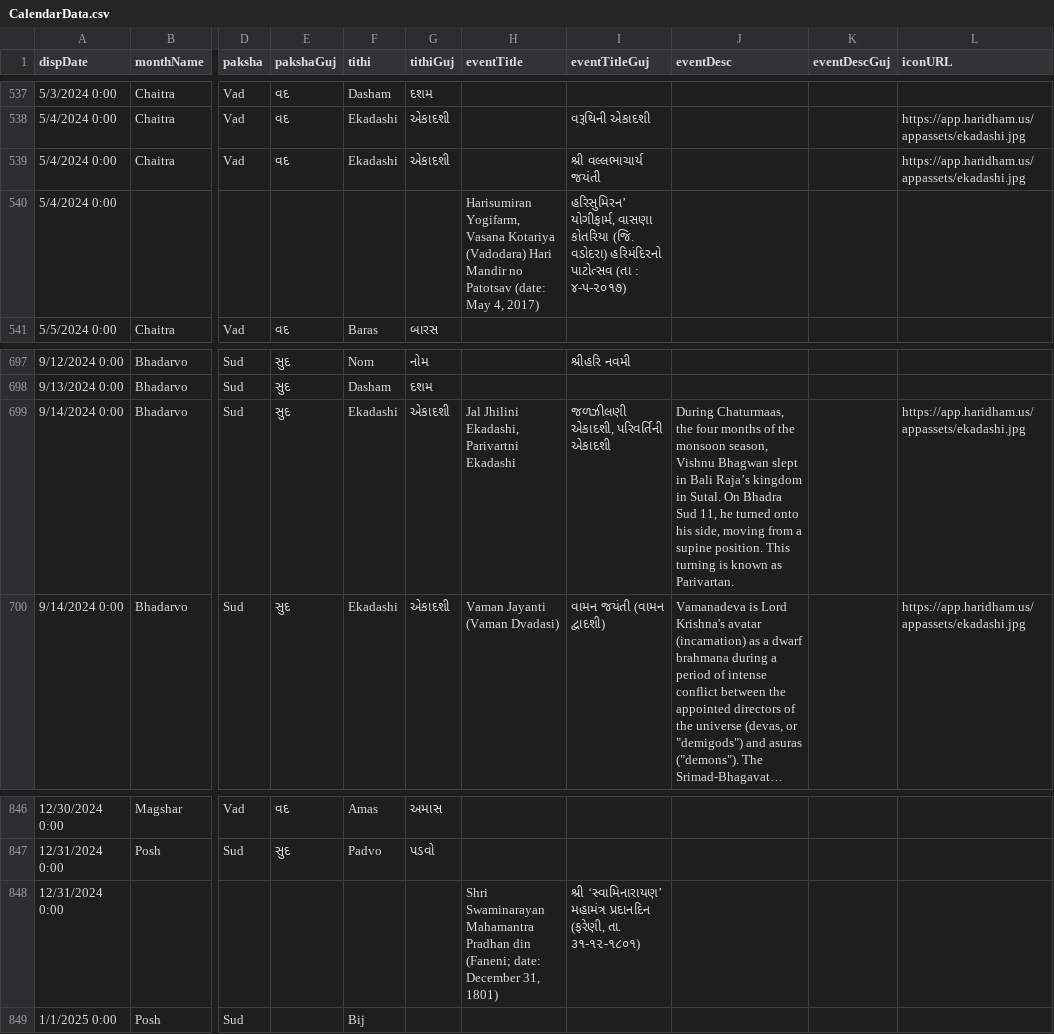
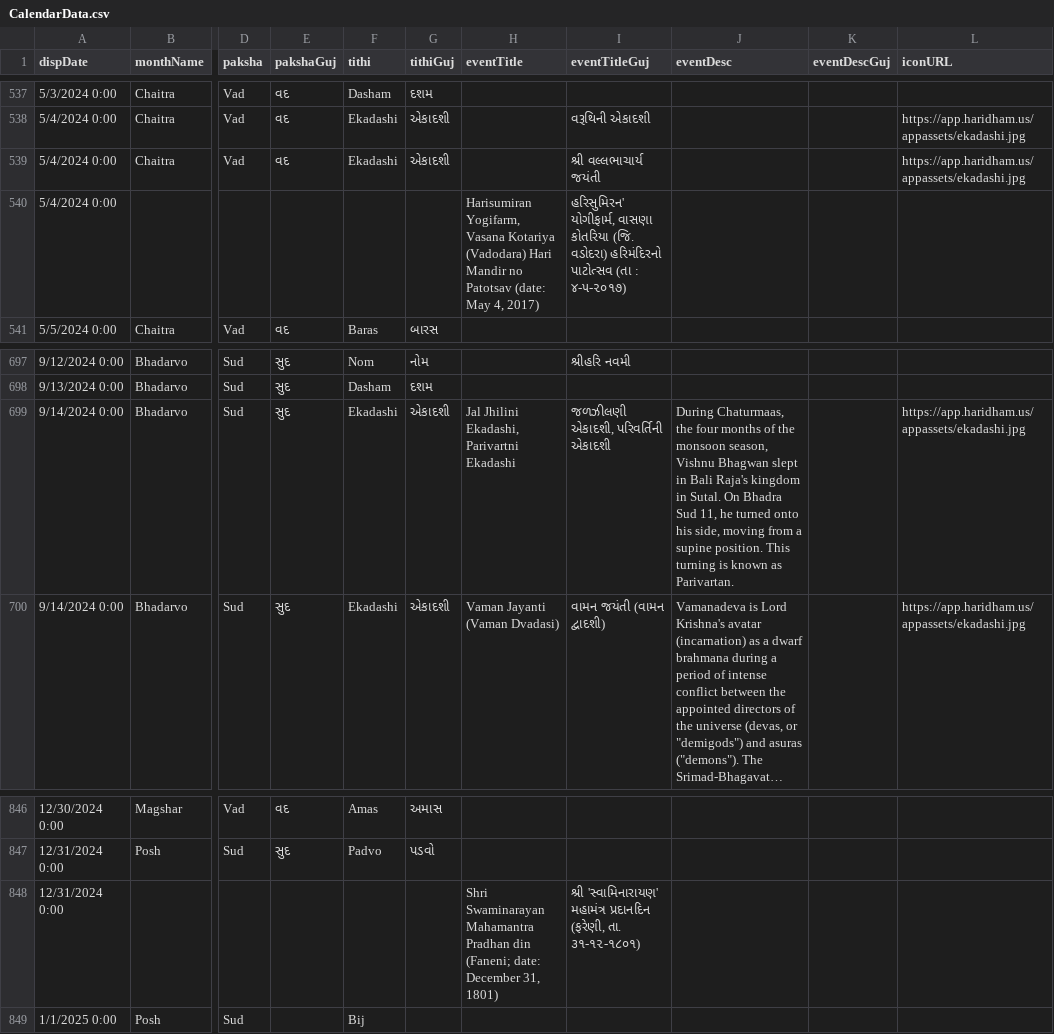
Before and after one commit to TheJagStudio/hsapssconnect, a CSV file: public/static/CalendarData.csv, drawn as a sheet; only a part is shown, gaps mark what is left out; long unchanged cells end in …; the diff covers the shown part only; the diff names each change by its address in the sheet, - before the commit and + after, or states it on an @@ line.

```diff
--- a/public/static/CalendarData.csv
+++ b/public/static/CalendarData.csv
-I540 (eventTitleGuj): હરિસુમિરન’ યોગીફાર્મ, વાસણા…
+I540 (eventTitleGuj): હરિસુમિરન' યોગીફાર્મ, વાસણા…
-J699 (eventDesc): …in Bali Raja’s kingdom in…
+J699 (eventDesc): …in Bali Raja's kingdom in…
-I848 (eventTitleGuj): શ્રી ‘સ્વામિનારાયણ’ મહામંત્ર પ્રદાનદિન…
+I848 (eventTitleGuj): શ્રી 'સ્વામિનારાયણ' મહામંત્ર પ્રદાનદિન…
```
Also changed, not shown: 5 edited cells elsewhere in this file, 15 other files.
